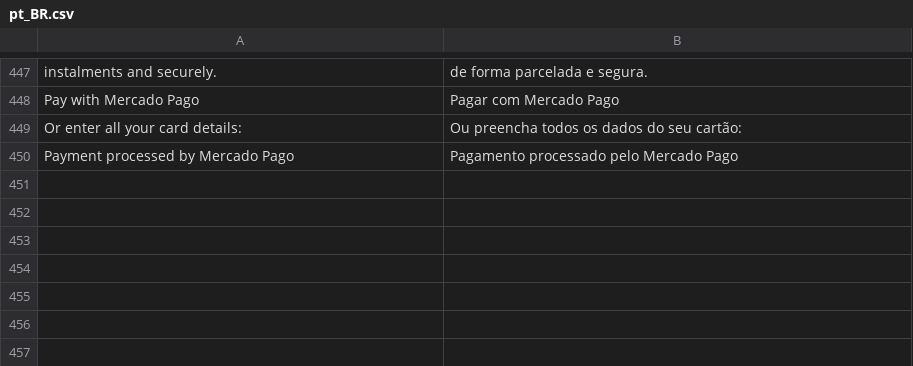
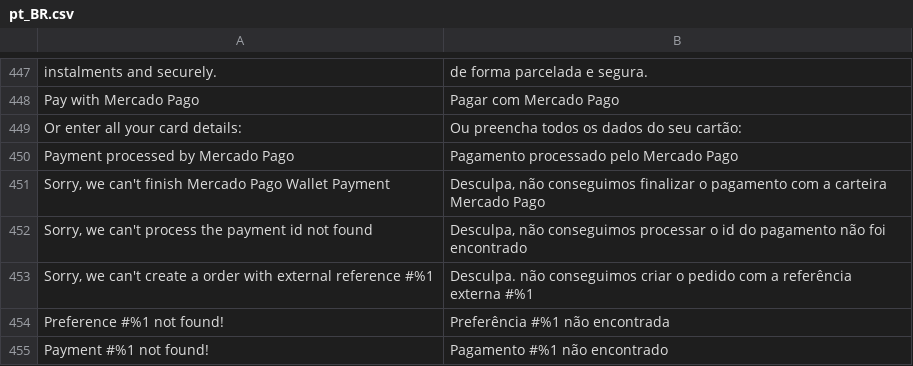
Before and after one commit to mercadopago/cart-magento2, a CSV file: src/MercadoPago/Core/i18n/pt_BR.csv, drawn as a sheet; only a part is shown, gaps mark what is left out; the diff names each change by its address in the sheet, - before the commit and + after, or states it on an @@ line.

```diff
--- a/src/MercadoPago/Core/i18n/pt_BR.csv
+++ b/src/MercadoPago/Core/i18n/pt_BR.csv
+row 451: Sorry, we can't finish Mercado Pago Wallet Payment | Desculpa, não conseguimos finalizar o pagamento com a carteira Mercado Pago
+row 452: Sorry, we can't process the payment id not found | Desculpa, não conseguimos processar o id do pagamento não foi encontrado
+row 453: Sorry, we can't create a order with external reference #%1 | Desculpa. não conseguimos criar o pedido com a referência externa #%1
+row 454: Preference #%1 not found! | Preferência #%1 não encontrada
+row 455: Payment #%1 not found! | Pagamento #%1 não encontrado
```
Also changed, not shown: src/MercadoPago/Core/i18n/es_AR.csv, src/MercadoPago/Core/i18n/es_CL.csv, 11 other files.
